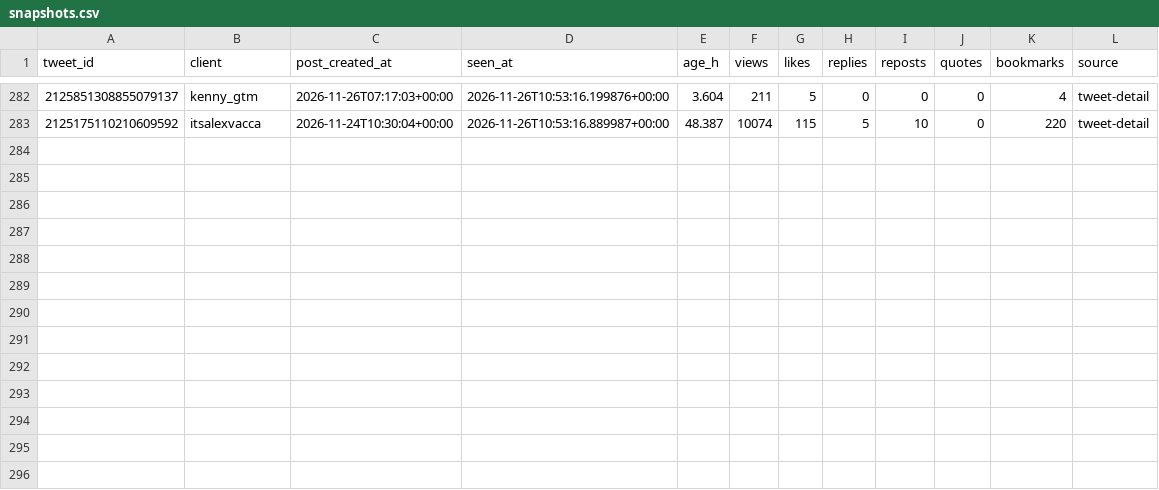
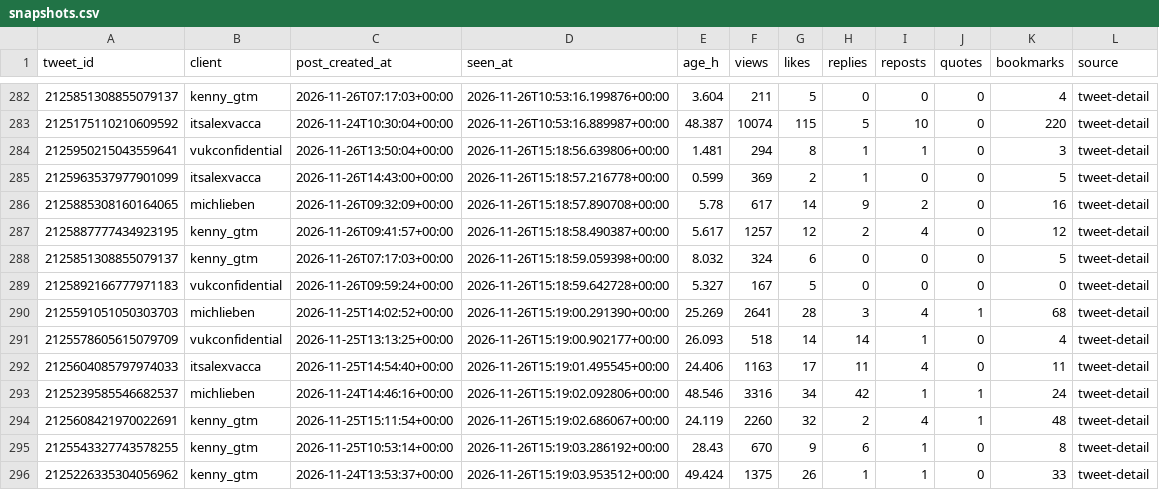
Before and after one commit to Sai-Prashanth123/Audience-Seeding, a CSV file: data/ledger/snapshots.csv, drawn as a sheet; only a part is shown, gaps mark what is left out; the diff names each change by its address in the sheet, - before the commit and + after, or states it on an @@ line.

```diff
--- a/data/ledger/snapshots.csv
+++ b/data/ledger/snapshots.csv
+row 284: 2125950215043559641 | vukconfidential | 2026-11-26T13:50:04+00:00 | 2026-11-26T15:18:56.639806+00:00 | 1.481 | 294 | 8 | 1 | 1 | 0 | 3 | tweet-detail
+row 285: 2125963537977901099 | itsalexvacca | 2026-11-26T14:43:00+00:00 | 2026-11-26T15:18:57.216778+00:00 | 0.599 | 369 | 2 | 1 | 0 | 0 | 5 | tweet-detail
+row 286: 2125885308160164065 | michlieben | 2026-11-26T09:32:09+00:00 | 2026-11-26T15:18:57.890708+00:00 | 5.78 | 617 | 14 | 9 | 2 | 0 | 16 | tweet-detail
+row 287: 2125887777434923195 | kenny_gtm | 2026-11-26T09:41:57+00:00 | 2026-11-26T15:18:58.490387+00:00 | 5.617 | 1257 | 12 | 2 | 4 | 0 | 12 | tweet-detail
+row 288: 2125851308855079137 | kenny_gtm | 2026-11-26T07:17:03+00:00 | 2026-11-26T15:18:59.059398+00:00 | 8.032 | 324 | 6 | 0 | 0 | 0 | 5 | tweet-detail
+row 289: 2125892166777971183 | vukconfidential | 2026-11-26T09:59:24+00:00 | 2026-11-26T15:18:59.642728+00:00 | 5.327 | 167 | 5 | 0 | 0 | 0 | 0 | tweet-detail
+row 290: 2125591051050303703 | michlieben | 2026-11-25T14:02:52+00:00 | 2026-11-26T15:19:00.291390+00:00 | 25.269 | 2641 | 28 | 3 | 4 | 1 | 68 | tweet-detail
+row 291: 2125578605615079709 | vukconfidential | 2026-11-25T13:13:25+00:00 | 2026-11-26T15:19:00.902177+00:00 | 26.093 | 518 | 14 | 14 | 1 | 0 | 4 | tweet-detail
+row 292: 2125604085797974033 | itsalexvacca | 2026-11-25T14:54:40+00:00 | 2026-11-26T15:19:01.495545+00:00 | 24.406 | 1163 | 17 | 11 | 4 | 0 | 11 | tweet-detail
+row 293: 2125239585546682537 | michlieben | 2026-11-24T14:46:16+00:00 | 2026-11-26T15:19:02.092806+00:00 | 48.546 | 3316 | 34 | 42 | 1 | 1 | 24 | tweet-detail
+row 294: 2125608421970022691 | kenny_gtm | 2026-11-25T15:11:54+00:00 | 2026-11-26T15:19:02.686067+00:00 | 24.119 | 2260 | 32 | 2 | 4 | 1 | 48 | tweet-detail
+row 295: 2125543327743578255 | kenny_gtm | 2026-11-25T10:53:14+00:00 | 2026-11-26T15:19:03.286192+00:00 | 28.43 | 670 | 9 | 6 | 1 | 0 | 8 | tweet-detail
+row 296: 2125226335304056962 | kenny_gtm | 2026-11-24T13:53:37+00:00 | 2026-11-26T15:19:03.953512+00:00 | 49.424 | 1375 | 26 | 1 | 1 | 0 | 33 | tweet-detail
```
Also changed, not shown: data/ledger/post_engagers.csv.
